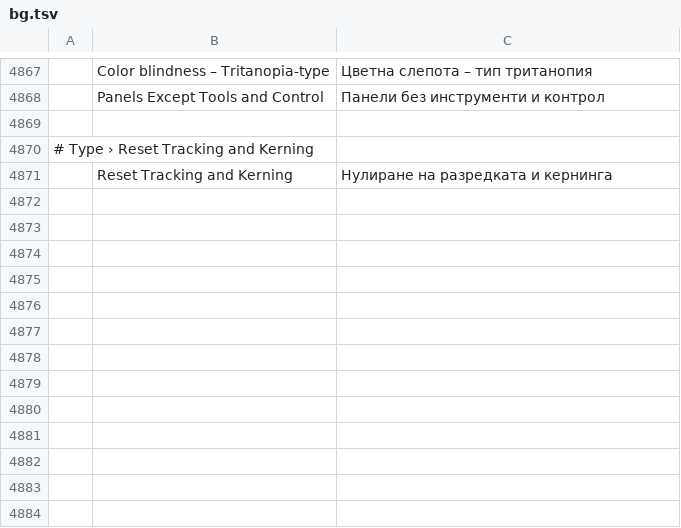
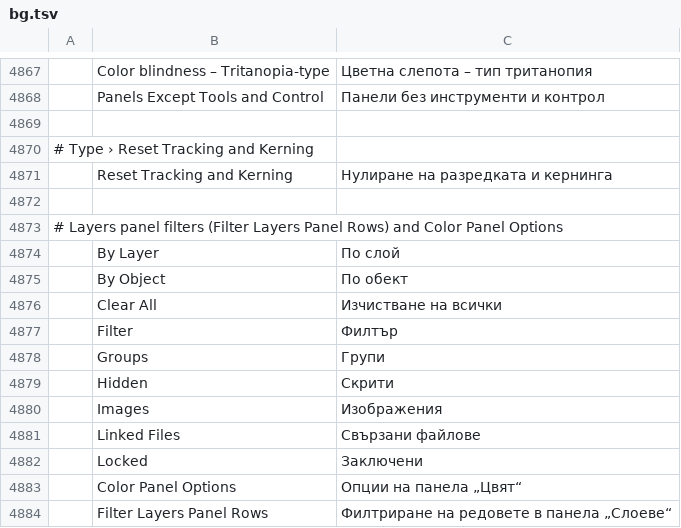
Before and after one commit to 00xJS/vectorcraft, a TSV file: crates/ui-egui/src/i18n/bg.tsv, drawn as a sheet; only a part is shown, gaps mark what is left out; the diff names each change by its address in the sheet, - before the commit and + after, or states it on an @@ line.

Commit message:
i18n(bg): rows for the Layers panel filters and Color Panel Options

```diff
--- a/crates/ui-egui/src/i18n/bg.tsv
+++ b/crates/ui-egui/src/i18n/bg.tsv
+row 4872: (empty)
+row 4873: # Layers panel filters (Filter Layers Panel Rows) and Color Panel Options
+row 4874:  | By Layer | По слой
+row 4875:  | By Object | По обект
+row 4876:  | Clear All | Изчистване на всички
+row 4877:  | Filter | Филтър
+row 4878:  | Groups | Групи
+row 4879:  | Hidden | Скрити
+row 4880:  | Images | Изображения
+row 4881:  | Linked Files | Свързани файлове
+row 4882:  | Locked | Заключени
+row 4883:  | Color Panel Options | Опции на панела „Цвят“
+row 4884:  | Filter Layers Panel Rows | Филтриране на редовете в панела „Слоеве“
```
